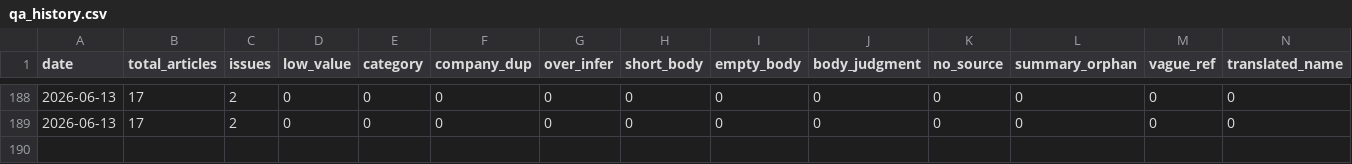
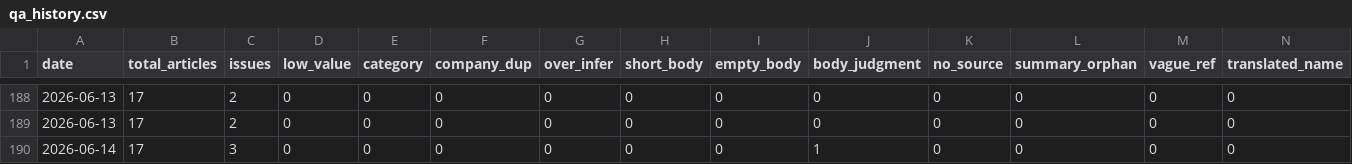
Before and after one commit to LinkX-Capital/ai-daily-news, a CSV file: qa_history.csv, drawn as a sheet; only a part is shown, gaps mark what is left out; rows hold the shown columns only; the diff names each change by its address in the sheet, - before the commit and + after, or states it on an @@ line.

```diff
--- a/qa_history.csv
+++ b/qa_history.csv
+row 190: 2026-06-14 | 17 | 3 | 0 | 0 | 0 | 0 | 0 | 0 | 1 | 0 | 0 | 0 | 0
```
Also changed, not shown: 6 other files.
